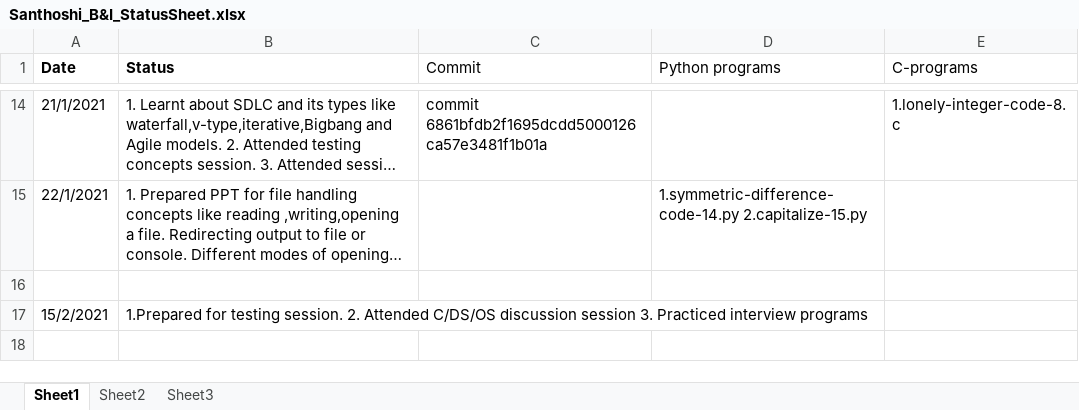
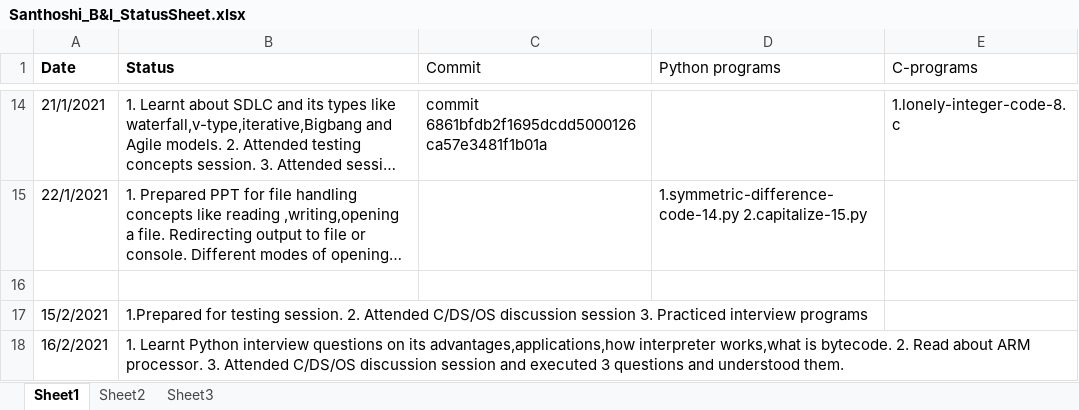
Before and after one commit to srivalli-project/BI_Team_Status, an Excel workbook: Santhoshi/Santhoshi_B&I_StatusSheet.xlsx, sheet Sheet1, drawn as a sheet; only a part is shown, gaps mark what is left out; long unchanged cells end in …; values as stored, in another font and other column widths than the file's, no borders; the diff names each change by its address in the sheet, - before the commit and + after, or states it on an @@ line.

Commit message:
Santhoshi_16_2_2021_Status

```diff
--- a/Santhoshi/Santhoshi_B&I_StatusSheet.xlsx (sheet Sheet1)
+++ b/Santhoshi/Santhoshi_B&I_StatusSheet.xlsx (sheet Sheet1)
+row 18: 16/2/2021 | 1. Learnt Python interview questions on its advantages,applications,how interpreter works,what is bytecode. 2. Read about ARM processor. 3. Attended C/DS/OS discussion session and executed 3 questions and understood them.
```
Also changed, not shown: 3 other files.
